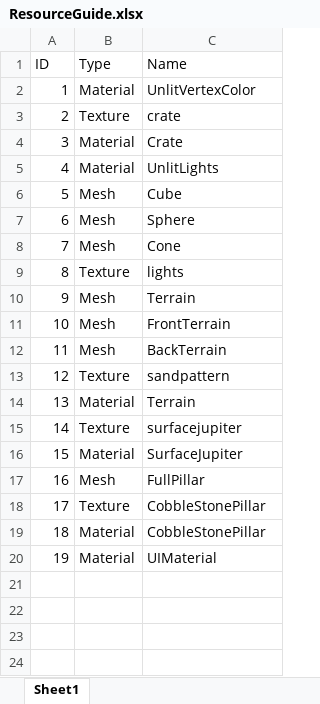
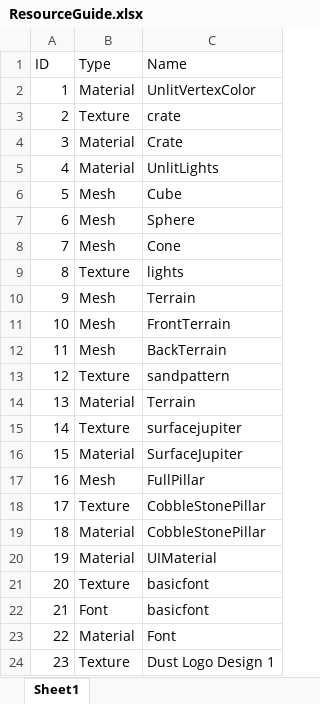
Before and after one commit to holzkne2/Dust, an Excel workbook: Dust/ResourceGuide.xlsx, sheet Sheet1, drawn as a sheet; values as stored, in another font and other column widths than the file's, no borders; the diff names each change by its address in the sheet, - before the commit and + after, or states it on an @@ line.

```diff
--- a/Dust/ResourceGuide.xlsx (sheet Sheet1)
+++ b/Dust/ResourceGuide.xlsx (sheet Sheet1)
+row 21: 20 | Texture | basicfont
+row 22: 21 | Font | basicfont
+row 23: 22 | Material | Font
+row 24: 23 | Texture | Dust Logo Design 1
```
Also changed, not shown: 30 other files.
